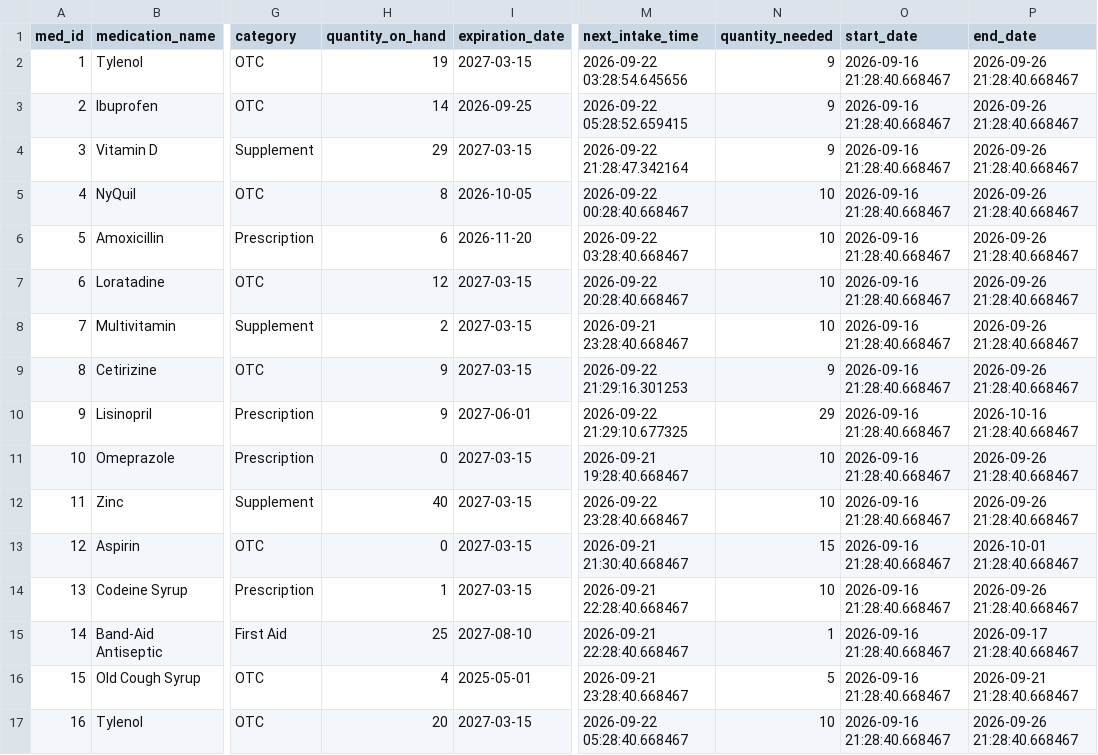
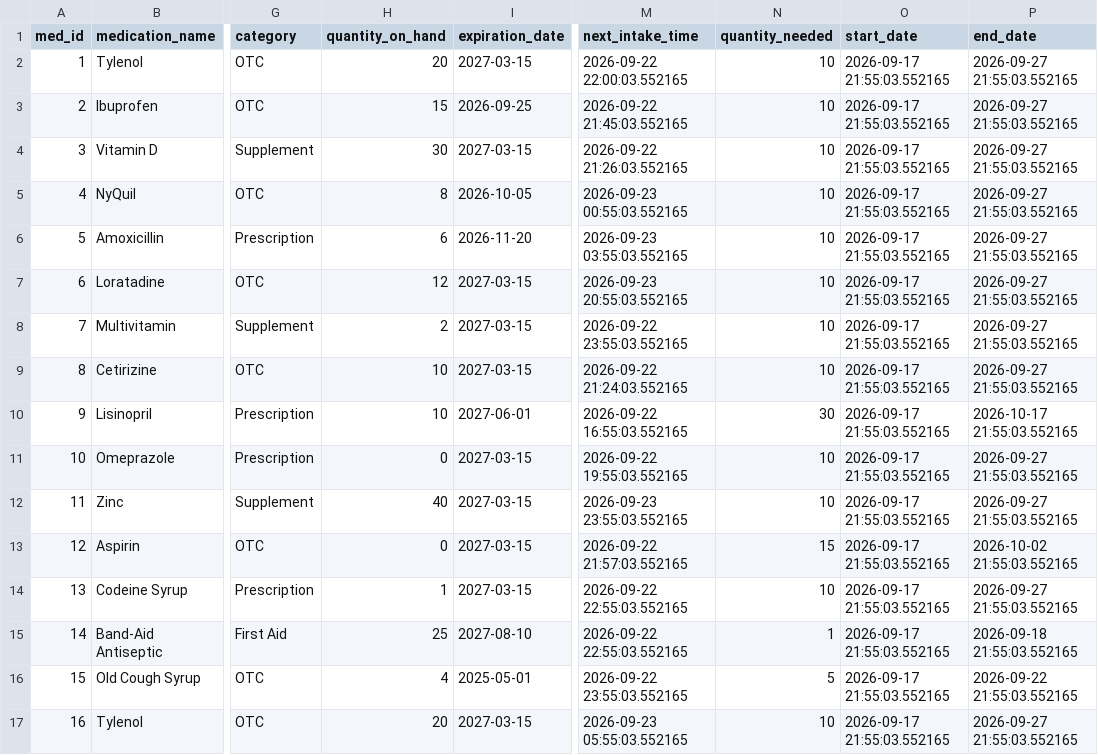
Before and after one commit to Sired1m/Project, a CSV file: meds.csv, drawn as a sheet; only a part is shown, gaps mark what is left out; the diff names each change by its address in the sheet, - before the commit and + after, or states it on an @@ line.

```diff
--- a/meds.csv
+++ b/meds.csv
-H2 (quantity_on_hand): 19
+H2 (quantity_on_hand): 20
-M2 (next_intake_time): 2026-09-22 03:28:54.645656
+M2 (next_intake_time): 2026-09-22 22:00:03.552165
-N2:N4 (quantity_needed): 9
+N2:N4 (quantity_needed): 10
-O2:O17 (start_date): 2026-09-16 21:28:40.668467
+O2:O17 (start_date): 2026-09-17 21:55:03.552165
-P2:P9 (end_date): 2026-09-26 21:28:40.668467
+P2:P9 (end_date): 2026-09-27 21:55:03.552165
-H3 (quantity_on_hand): 14
+H3 (quantity_on_hand): 15
-M3 (next_intake_time): 2026-09-22 05:28:52.659415
+M3 (next_intake_time): 2026-09-22 21:45:03.552165
-H4 (quantity_on_hand): 29
+H4 (quantity_on_hand): 30
-M4 (next_intake_time): 2026-09-22 21:28:47.342164
+M4 (next_intake_time): 2026-09-22 21:26:03.552165
-M5 (next_intake_time): 2026-09-22 00:28:40.668467
+M5 (next_intake_time): 2026-09-23 00:55:03.552165
-M6 (next_intake_time): 2026-09-22 03:28:40.668467
+M6 (next_intake_time): 2026-09-23 03:55:03.552165
-M7 (next_intake_time): 2026-09-22 20:28:40.668467
+M7 (next_intake_time): 2026-09-23 20:55:03.552165
-M8 (next_intake_time): 2026-09-21 23:28:40.668467
+M8 (next_intake_time): 2026-09-22 23:55:03.552165
-H9:H10 (quantity_on_hand): 9
+H9:H10 (quantity_on_hand): 10
-M9 (next_intake_time): 2026-09-22 21:29:16.301253
+M9 (next_intake_time): 2026-09-22 21:24:03.552165
-N9 (quantity_needed): 9
+N9 (quantity_needed): 10
-M10 (next_intake_time): 2026-09-22 21:29:10.677325
+M10 (next_intake_time): 2026-09-22 16:55:03.552165
-N10 (quantity_needed): 29
+N10 (quantity_needed): 30
-P10 (end_date): 2026-10-16 21:28:40.668467
+P10 (end_date): 2026-10-17 21:55:03.552165
-M11 (next_intake_time): 2026-09-21 19:28:40.668467
+M11 (next_intake_time): 2026-09-22 19:55:03.552165
-P11:P12 (end_date): 2026-09-26 21:28:40.668467
+P11:P12 (end_date): 2026-09-27 21:55:03.552165
-M12 (next_intake_time): 2026-09-22 23:28:40.668467
+M12 (next_intake_time): 2026-09-23 23:55:03.552165
-M13 (next_intake_time): 2026-09-21 21:30:40.668467
+M13 (next_intake_time): 2026-09-22 21:57:03.552165
-P13 (end_date): 2026-10-01 21:28:40.668467
+P13 (end_date): 2026-10-02 21:55:03.552165
-M14:M15 (next_intake_time): 2026-09-21 22:28:40.668467
+M14:M15 (next_intake_time): 2026-09-22 22:55:03.552165
-P14 (end_date): 2026-09-26 21:28:40.668467
+P14 (end_date): 2026-09-27 21:55:03.552165
-P15 (end_date): 2026-09-17 21:28:40.668467
+P15 (end_date): 2026-09-18 21:55:03.552165
-M16 (next_intake_time): 2026-09-21 23:28:40.668467
+M16 (next_intake_time): 2026-09-22 23:55:03.552165
-P16 (end_date): 2026-09-21 21:28:40.668467
+P16 (end_date): 2026-09-22 21:55:03.552165
-M17 (next_intake_time): 2026-09-22 05:28:40.668467
+M17 (next_intake_time): 2026-09-23 05:55:03.552165
-P17 (end_date): 2026-09-26 21:28:40.668467
+P17 (end_date): 2026-09-27 21:55:03.552165
```
Also changed, not shown: 9 other files.
